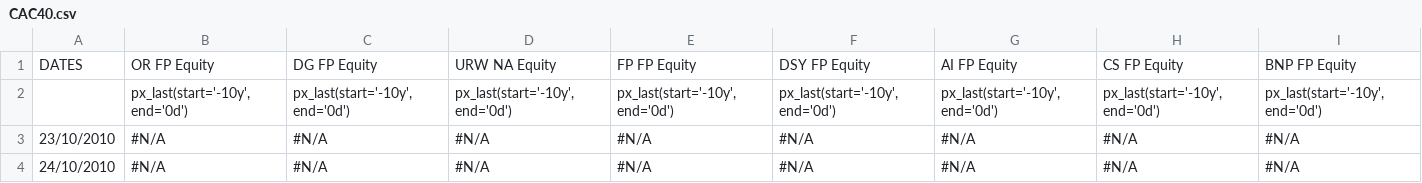
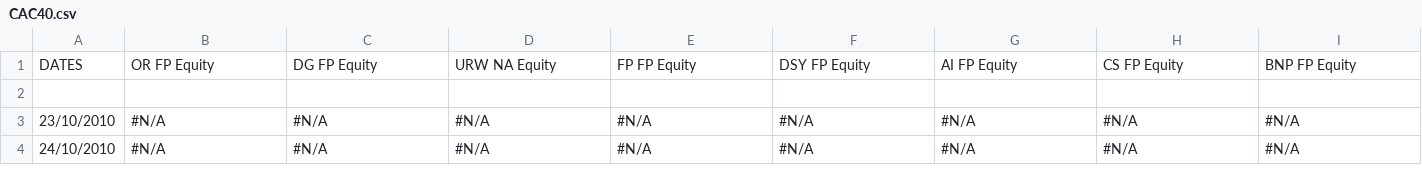
Before and after one commit to eric-vong/ProjetStatapp, a CSV file: data/CAC40.csv, drawn as a sheet; only a part is shown; rows hold the shown columns only; the diff names each change by its address in the sheet, - before the commit and + after, or states it on an @@ line.

```diff
--- a/data/CAC40.csv
+++ b/data/CAC40.csv
-row 2:  | px_last(start='-10y',end='0d') | px_last(start='-10y',end='0d') | px_last(start='-10y',end='0d') | px_last(start='-10y',end='0d') | px_last(start='-10y',end='0d') | px_last(start='-10y',end='0d') | px_last(start='-10y',end='0d') | px_last(start='-10y',end='0d')
+row 2: (empty)
```
Also changed, not shown: 1 other file.
